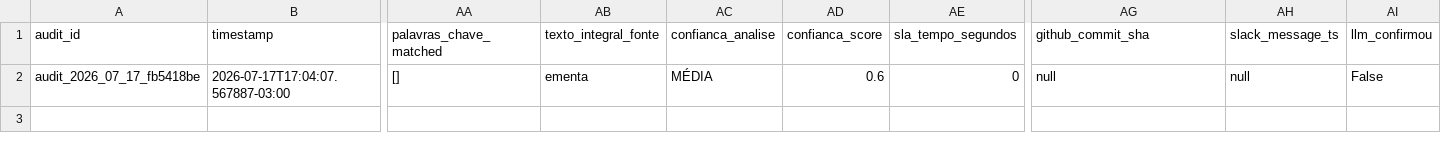
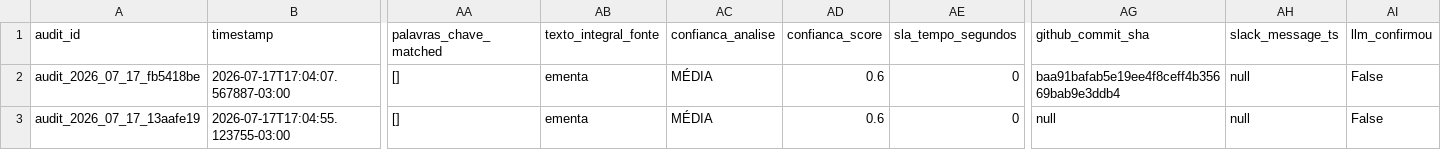
Before and after one commit to giovannabatistutti-ctrl/normativos_md, a CSV file: audit/DECISION_AUDIT.csv, drawn as a sheet; only a part is shown, gaps mark what is left out; rows hold the shown columns only; the diff names each change by its address in the sheet, - before the commit and + after, or states it on an @@ line.

Commit message:
audit: append decisão em DECISION_AUDIT.csv [2026-07-17]

```diff
--- a/audit/DECISION_AUDIT.csv
+++ b/audit/DECISION_AUDIT.csv
-AG2 (github_commit_sha): null
+AG2 (github_commit_sha): baa91bafab5e19ee4f8ceff4b35669bab9e3ddb4
+row 3: audit_2026_07_17_13aafe19 | 2026-07-17T17:04:55.123755-03:00 | [] | ementa | MÉDIA | 0.6 | 0 | null | null | False
```
